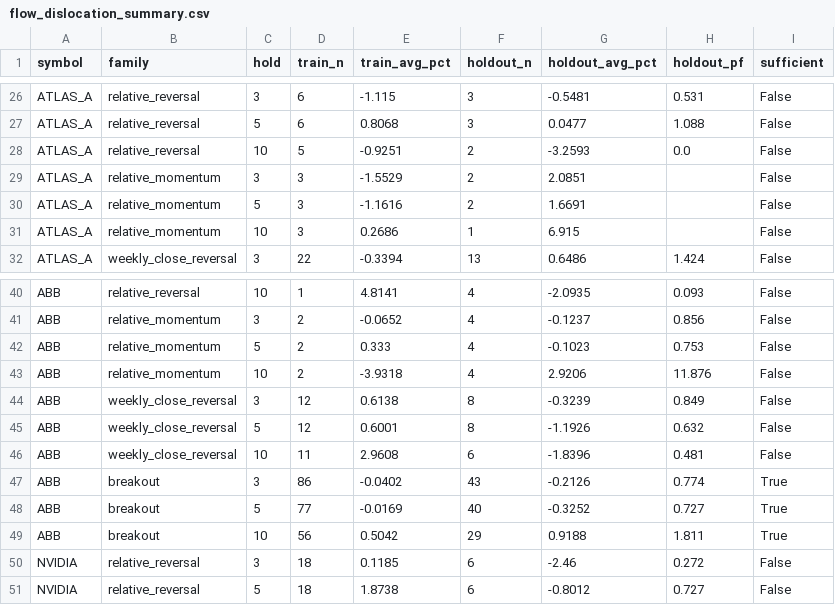
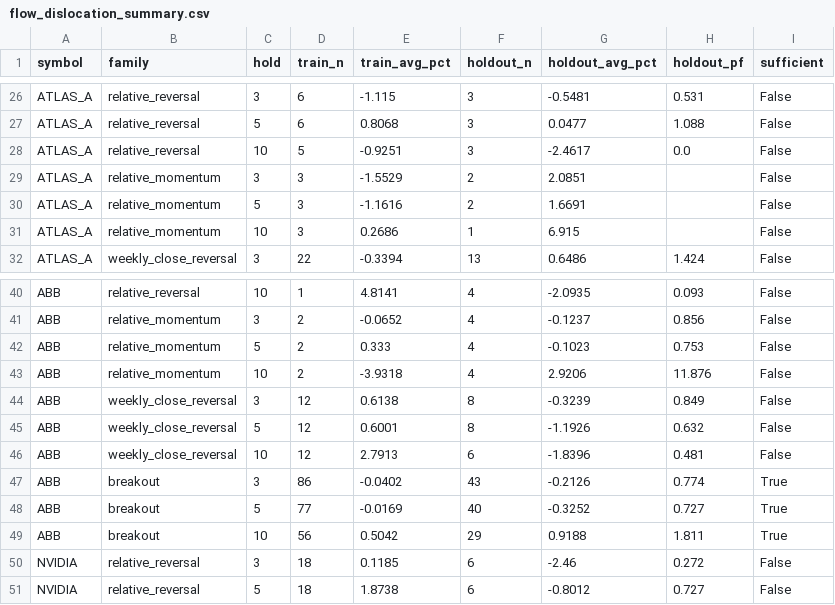
Before and after one commit to warman-quant-mobile/warman-quant-mobile, a CSV file: reports/flow_dislocation_summary.csv, drawn as a sheet; only a part is shown, gaps mark what is left out.

```diff
--- a/reports/flow_dislocation_summary.csv
+++ b/reports/flow_dislocation_summary.csv
@@ -27,3 +27,3 @@ ATLAS_A,relative_reversal,3,6,-1.115,3,-0.5481,0.531,False
 ATLAS_A,relative_reversal,5,6,0.8068,3,0.0477,1.088,False
-ATLAS_A,relative_reversal,10,5,-0.9251,2,-3.2593,0.0,False
+ATLAS_A,relative_reversal,10,5,-0.9251,3,-2.4617,0.0,False
 ATLAS_A,relative_momentum,3,3,-1.5529,2,2.0851,,False
@@ -45,3 +45,3 @@ ABB,weekly_close_reversal,3,12,0.6138,8,-0.3239,0.849,False
 ABB,weekly_close_reversal,5,12,0.6001,8,-1.1926,0.632,False
-ABB,weekly_close_reversal,10,11,2.9608,6,-1.8396,0.481,False
+ABB,weekly_close_reversal,10,12,2.7913,6,-1.8396,0.481,False
 ABB,breakout,3,86,-0.0402,43,-0.2126,0.774,True
```
Also changed, not shown: 4 other files.
